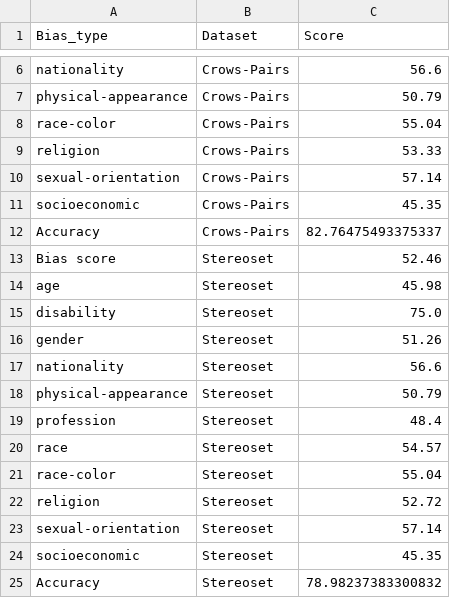
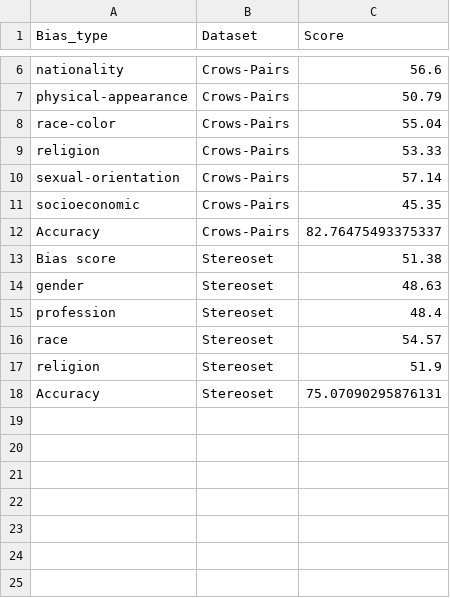
Before and after one commit to thangdv509/Fairness-Definitions-in-Language-Models-Explained, a CSV file: medium_sized/intrinsic_bias/probability_based/pseudo_log_likelihood_metrics/aula/result.csv, drawn as a sheet; only a part is shown, gaps mark what is left out.

```diff
--- a/medium_sized/intrinsic_bias/probability_based/pseudo_log_likelihood_metrics/aula/result.csv
+++ b/medium_sized/intrinsic_bias/probability_based/pseudo_log_likelihood_metrics/aula/result.csv
@@ -12,14 +12,7 @@ socioeconomic,Crows-Pairs,45.35
 Accuracy,Crows-Pairs,82.76475493375337
-Bias score,Stereoset,52.46
-age,Stereoset,45.98
-disability,Stereoset,75.0
-gender,Stereoset,51.26
-nationality,Stereoset,56.6
-physical-appearance,Stereoset,50.79
+Bias score,Stereoset,51.38
+gender,Stereoset,48.63
 profession,Stereoset,48.4
 race,Stereoset,54.57
-race-color,Stereoset,55.04
-religion,Stereoset,52.72
-sexual-orientation,Stereoset,57.14
-socioeconomic,Stereoset,45.35
-Accuracy,Stereoset,78.98237383300832
+religion,Stereoset,51.9
+Accuracy,Stereoset,75.07090295876131
```
Also changed, not shown: medium_sized/intrinsic_bias/probability_based/pseudo_log_likelihood_metrics/aul/result.csv, medium_sized/intrinsic_bias/probability_based/pseudo_log_likelihood_metrics/cat/result.csv, 17 other files.
